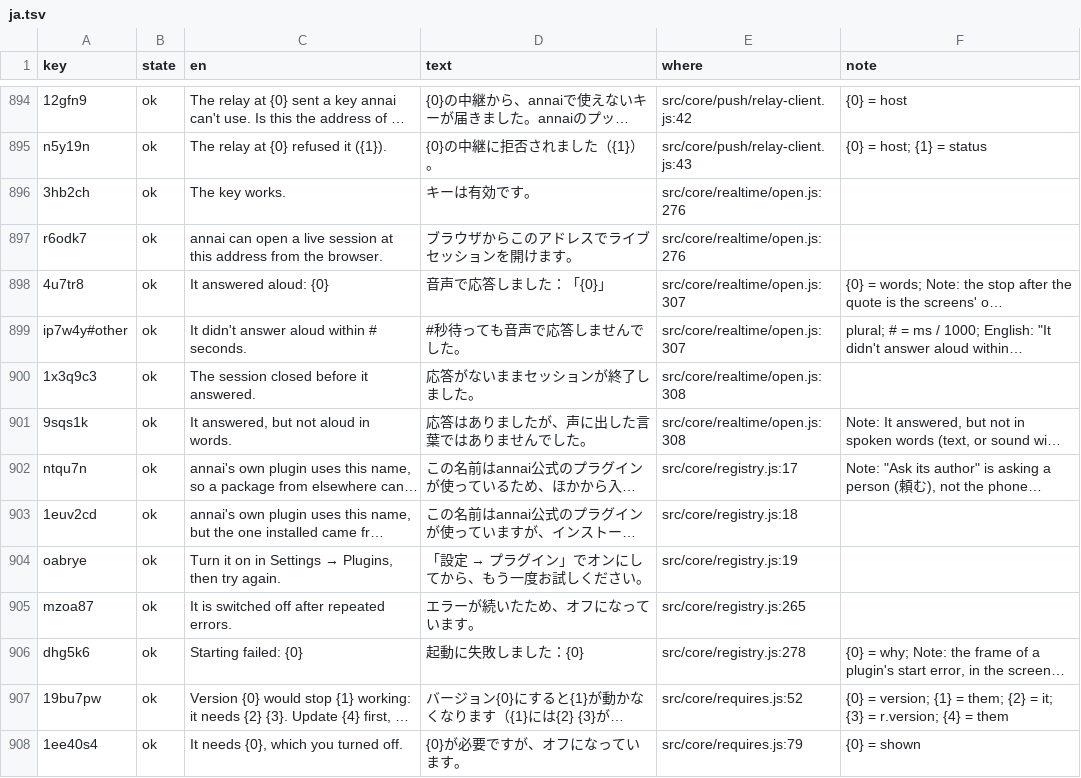
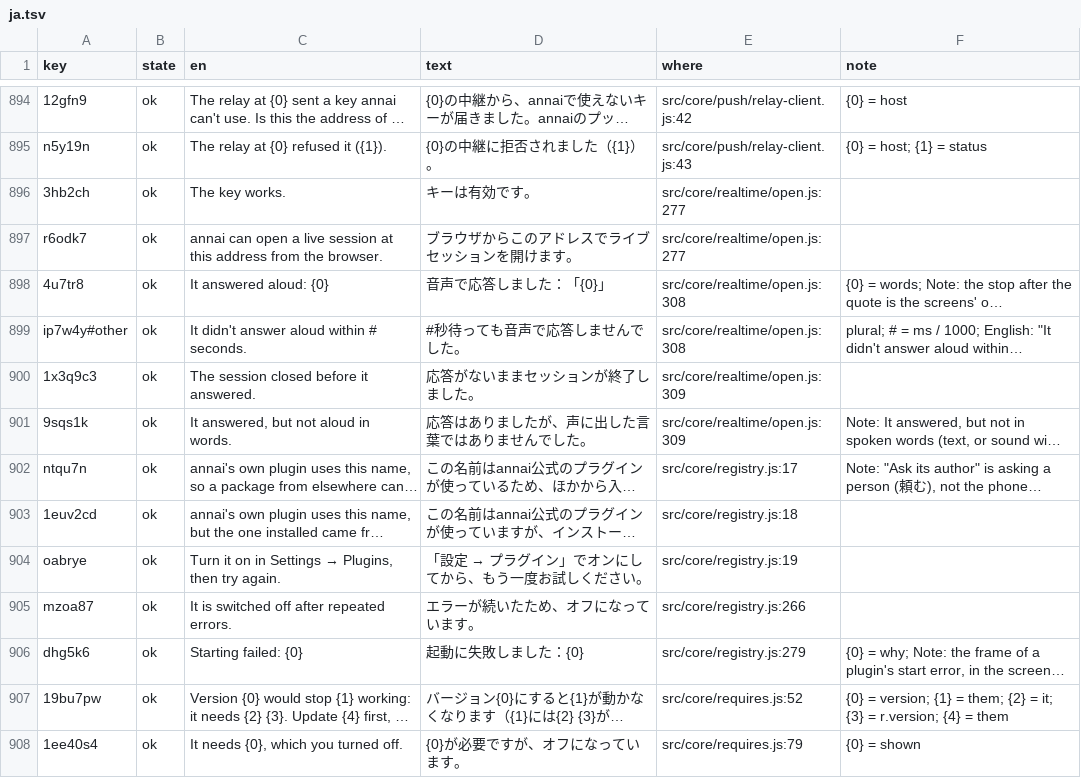
Before and after one commit to annai-guide/annai, a TSV file: l10n/ja.tsv, drawn as a sheet; only a part is shown, gaps mark what is left out; long unchanged cells end in …; the diff names each change by its address in the sheet, - before the commit and + after, or states it on an @@ line.

```diff
--- a/l10n/ja.tsv
+++ b/l10n/ja.tsv
-E896:E897 (where): src/core/realtime/open.js:276
+E896:E897 (where): src/core/realtime/open.js:277
-E898:E899 (where): src/core/realtime/open.js:307
+E898:E899 (where): src/core/realtime/open.js:308
-E900:E901 (where): src/core/realtime/open.js:308
+E900:E901 (where): src/core/realtime/open.js:309
-E905 (where): src/core/registry.js:265
+E905 (where): src/core/registry.js:266
-E906 (where): src/core/registry.js:278
+E906 (where): src/core/registry.js:279
```
Also changed, not shown: l10n/zh-Hans.tsv, l10n/zh-Hant.tsv, 11 other files.
